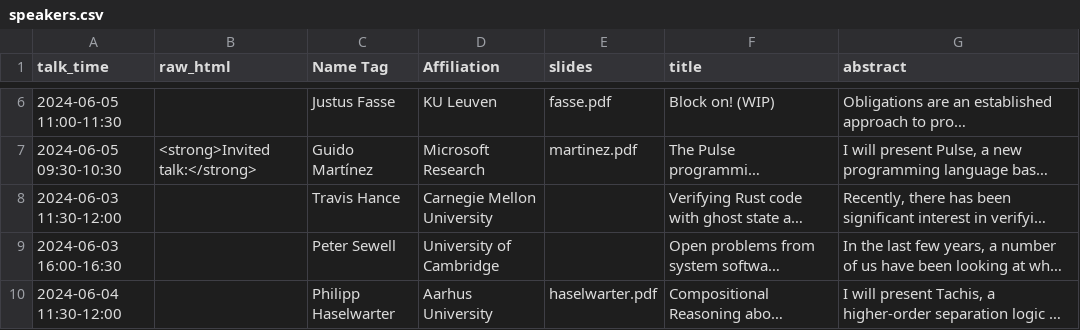
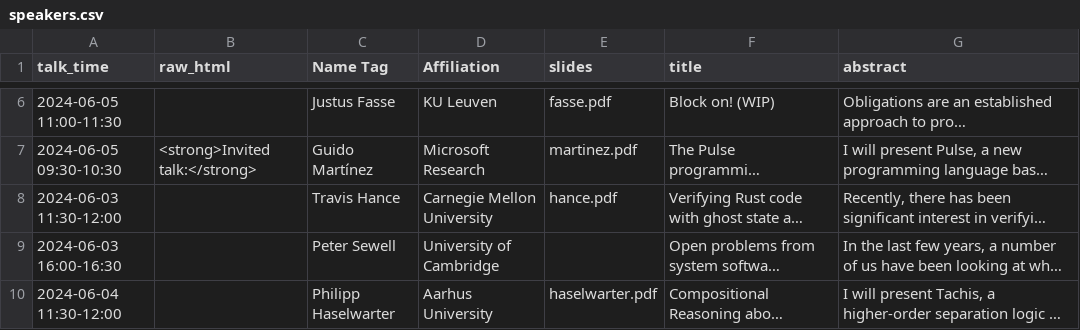
Before and after one commit to logsem/iris-project, a CSV file: workshop-2024/schedule/speakers.csv, drawn as a sheet; only a part is shown, gaps mark what is left out; long unchanged cells end in …; the diff names each change by its address in the sheet, - before the commit and + after, or states it on an @@ line.

Commit message:
more slides

```diff
--- a/workshop-2024/schedule/speakers.csv
+++ b/workshop-2024/schedule/speakers.csv
-E8 (slides): (empty)
+E8 (slides): hance.pdf
```
Also changed, not shown: 2 other files.
